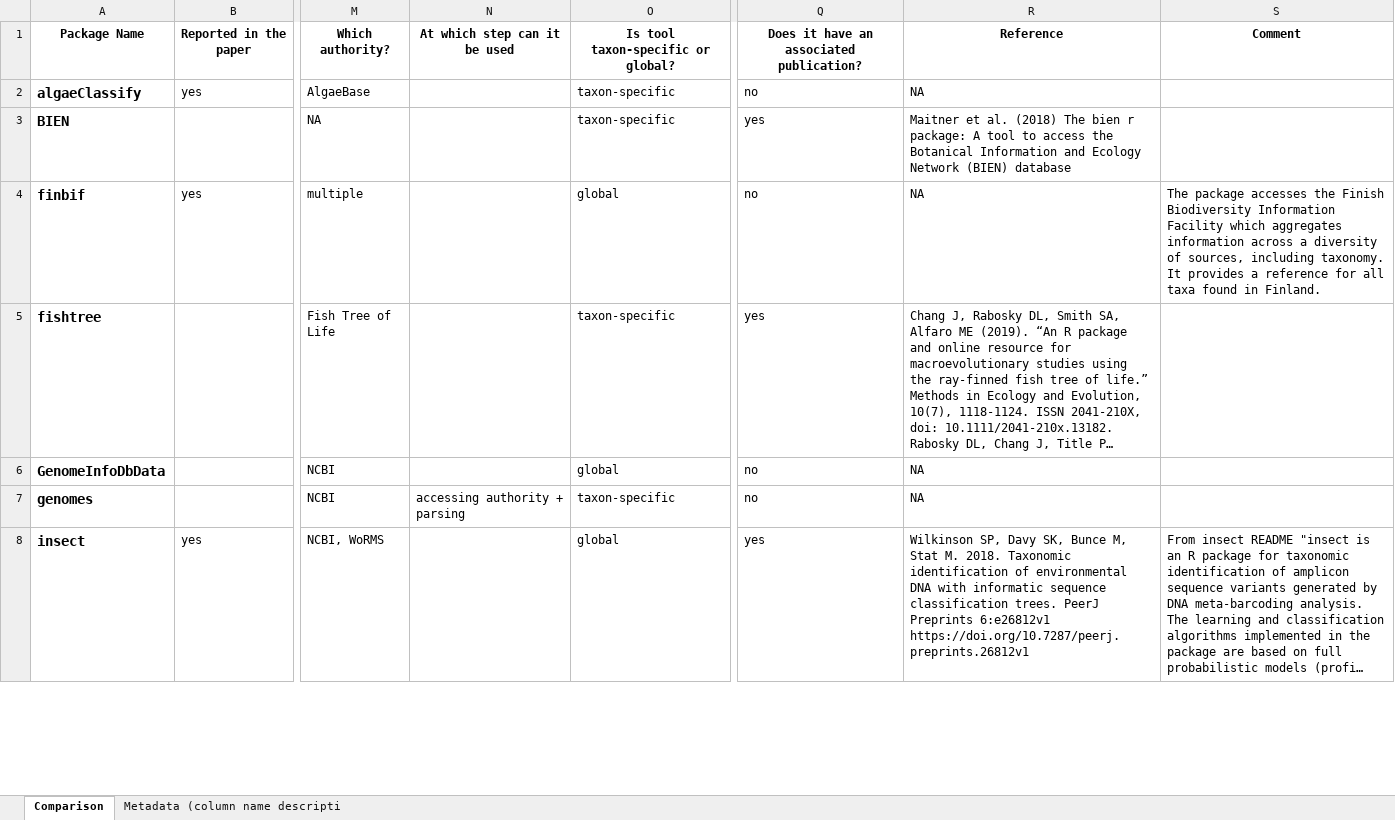
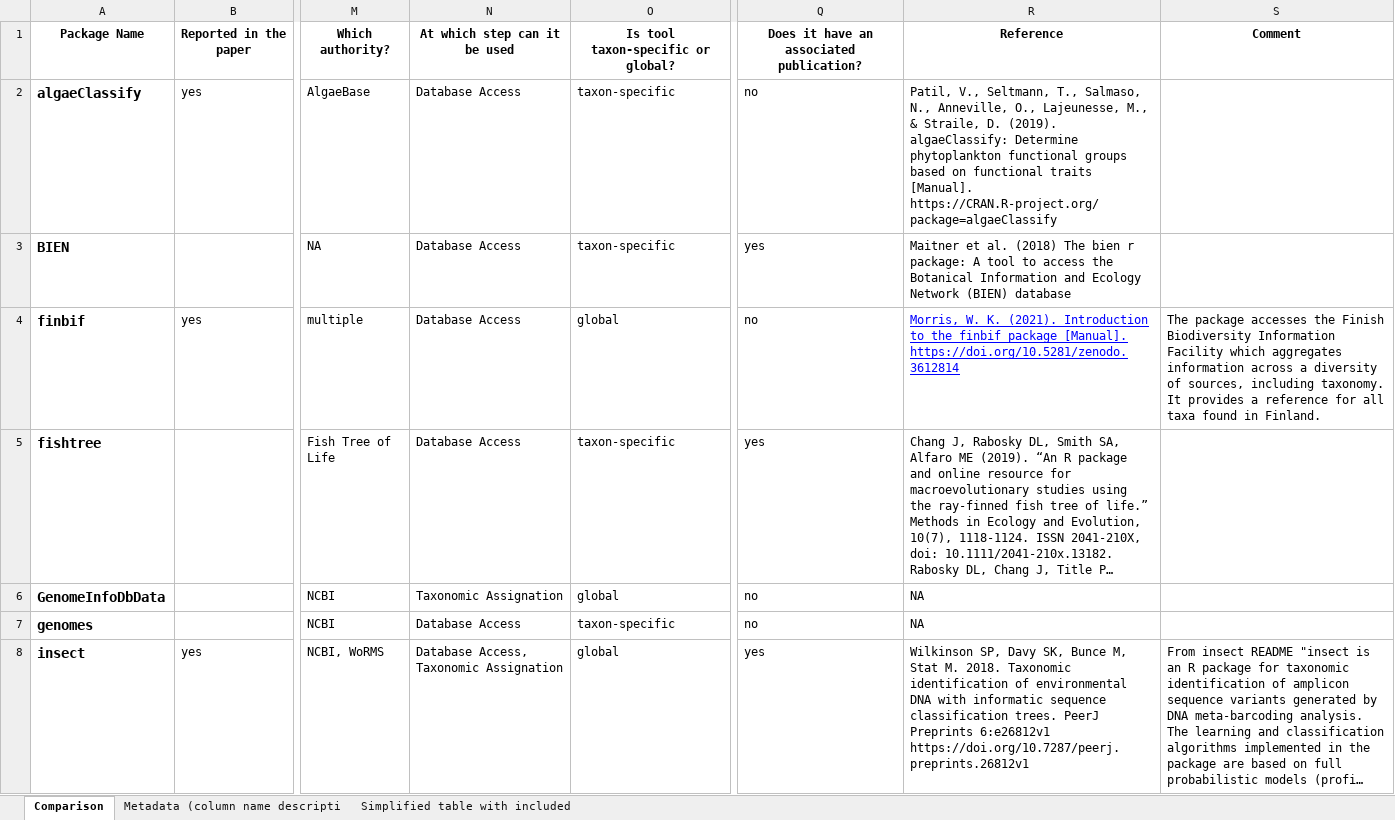
Before and after one commit to Rekyt/taxo_harmonization, an Excel workbook: data_raw/Table comparing taxonomic tools.xlsx, sheet Comparison, drawn as a sheet; only a part is shown, gaps mark what is left out; long unchanged cells end in …; values as stored, in another font and other column widths than the file's, no borders; charts and pictures and table styles not drawn; the diff covers the shown part only; the diff names each change by its address in the sheet, - before the commit and + after, or states it on an @@ line.

Commit message:
Update table with complete references and categories

```diff
--- a/data_raw/Table comparing taxonomic tools.xlsx (sheet Comparison)
+++ b/data_raw/Table comparing taxonomic tools.xlsx (sheet Comparison)
+sheet tab: Simplified table with included
-N2:N5: (empty)
+N2:N5: Database Access
-R2: NA
+R2: Patil, V., Seltmann, T., Salmaso, N., Anneville, O., Lajeunesse, M., & Straile, D. (2019). algaeClassify: Determine phytoplankton functional groups based on functional traits [Manual]. https://CRAN.R-project.org/package=algaeClassify
-R4: NA
+R4: Morris, W. K. (2021). Introduction to the finbif package [Manual]. https://doi.org/10.5281/zenodo.3612814
@@ R4 underline: off → on, text colour: black → #0000FF @@
-N6: (empty)
+N6: Taxonomic Assignation
-N7: accessing authority + parsing
+N7: Database Access
-N8: (empty)
+N8: Database Access, Taxonomic Assignation
```
Also changed, not shown: 79 edited cells and cell formats elsewhere in this sheet, charts or pictures.
